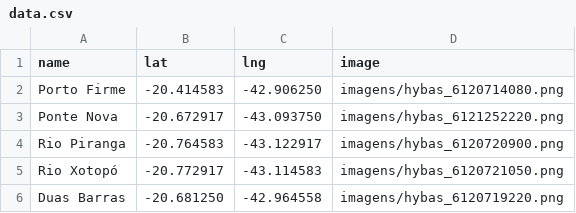
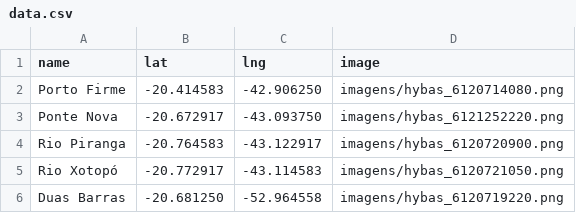
Before and after one commit to Marcio-Candido/Previsoes-API-Google, a CSV file: data.csv, drawn as a sheet.

Commit message:
teste

```diff
--- a/data.csv
+++ b/data.csv
@@ -5,2 +5,2 @@ Rio Piranga,-20.764583,-43.122917,imagens/hybas_6120720900.png
 Rio Xotopó,-20.772917,-43.114583,imagens/hybas_6120721050.png
-Duas Barras,-20.681250,-42.964558,imagens/hybas_6120719220.png
+Duas Barras,-20.681250,-52.964558,imagens/hybas_6120719220.png
```
